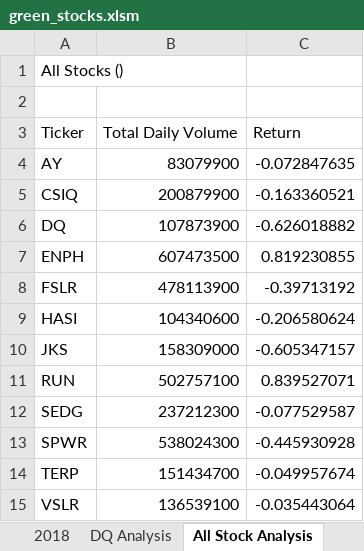
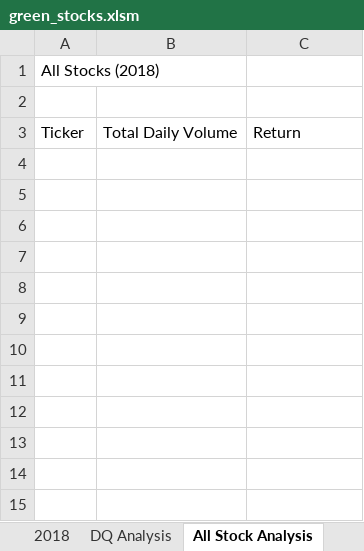
Before and after one commit to kalynbolton/stock-analysis, an Excel workbook: green_stocks.xlsm, sheet All Stock Analysis, drawn as a sheet; values as stored, in another font and other column widths than the file's, no borders; charts and pictures not drawn; the diff names each change by its address in the sheet, - before the commit and + after, or states it on an @@ line.

```diff
--- a/green_stocks.xlsm (sheet All Stock Analysis)
+++ b/green_stocks.xlsm (sheet All Stock Analysis)
-A1: All Stocks ()
+A1: All Stocks (2018)
-row 4: AY | 83079900 | -0.072847635
-row 5: CSIQ | 200879900 | -0.163360521
-row 6: DQ | 107873900 | -0.626018882
-row 7: ENPH | 607473500 | 0.819230855
-row 8: FSLR | 478113900 | -0.39713192
-row 9: HASI | 104340600 | -0.206580624
-row 10: JKS | 158309000 | -0.605347157
-row 11: RUN | 502757100 | 0.839527071
-row 12: SEDG | 237212300 | -0.077529587
-row 13: SPWR | 538024300 | -0.445930928
-row 14: TERP | 151434700 | -0.049957674
-row 15: VSLR | 136539100 | -0.035443064
```
Also changed, not shown: sheet 2017, sheet 2018, charts or pictures.
